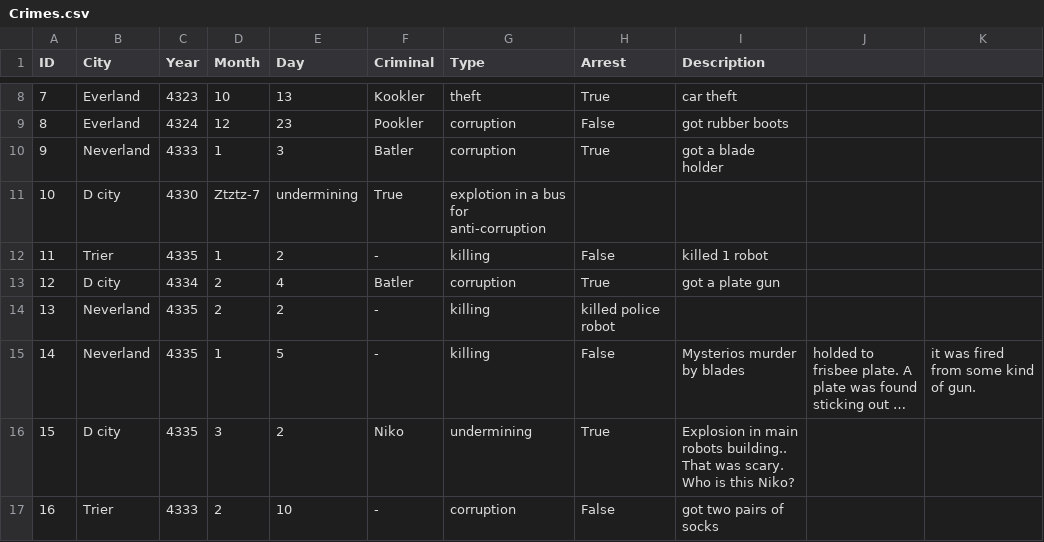
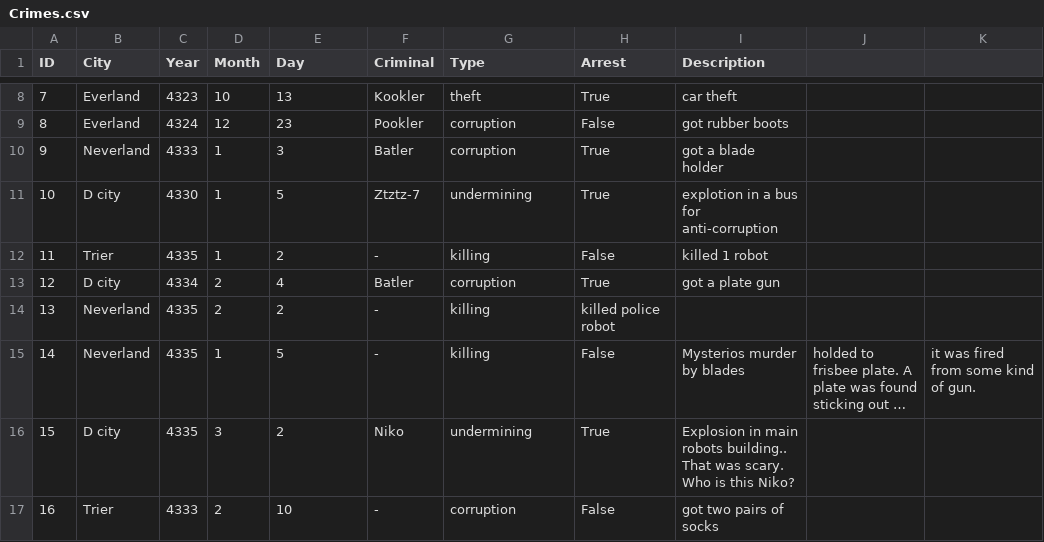
Before and after one commit to Nadezhda707/Crimes-_-, a CSV file: The crimes/Crimes.csv, drawn as a sheet; only a part is shown, gaps mark what is left out; long unchanged cells end in ….

Commit message:
Updated crimes

```diff
--- a/The crimes/Crimes.csv
+++ b/The crimes/Crimes.csv
@@ -10,3 +10,3 @@ ID,City,Year,Month,Day,Criminal,Type,Arrest,Description
 9,Neverland,4333,1,3,Batler,corruption,True,got a blade holder
-10,D city,4330,Ztztz-7,undermining,True,explotion in a bus for anti-corruption
+10,D city,4330,1,5,Ztztz-7,undermining,True,explotion in a bus for anti-corruption
 11,Trier,4335,1,2,-,killing,False,killed 1 robot
```
